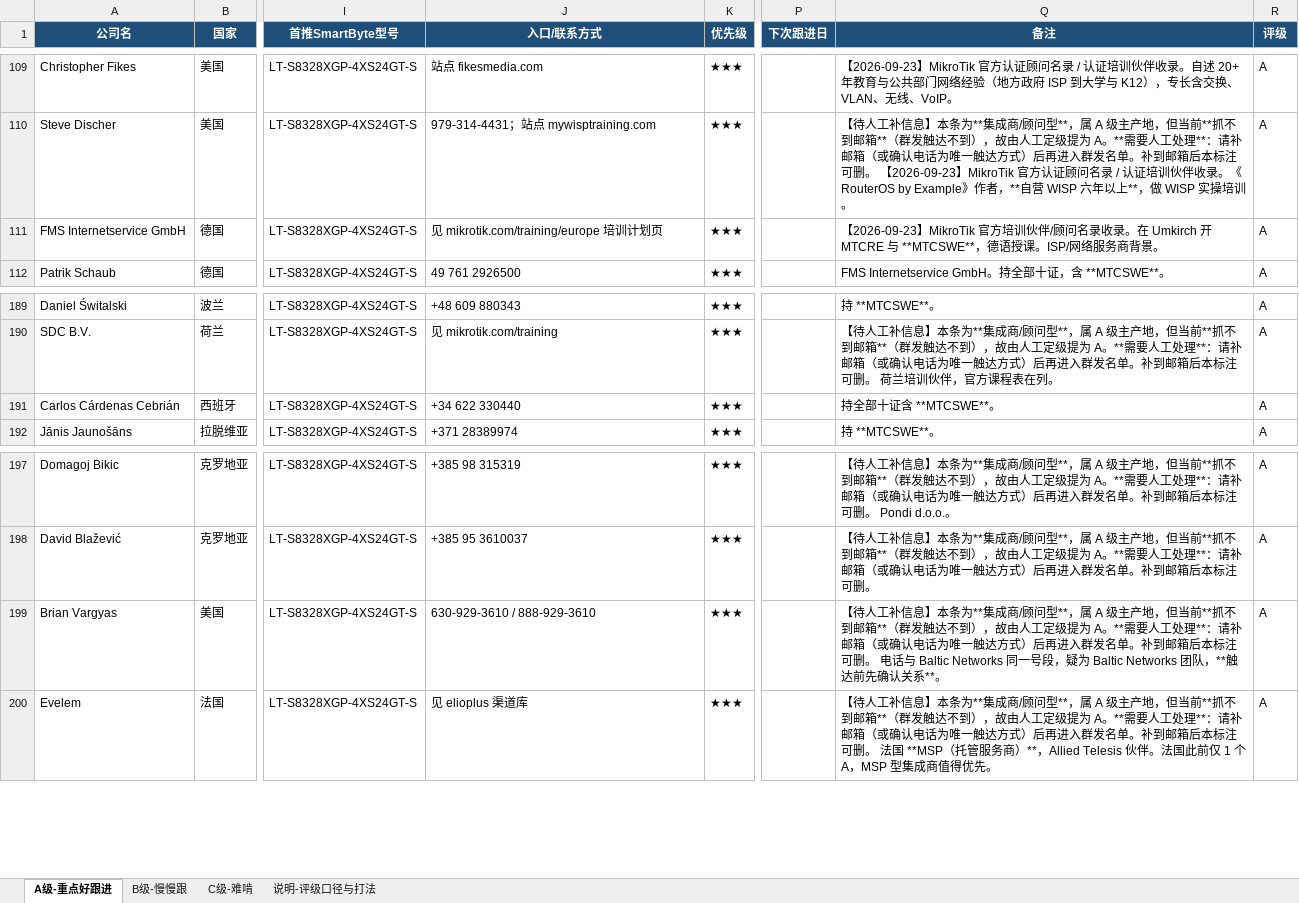
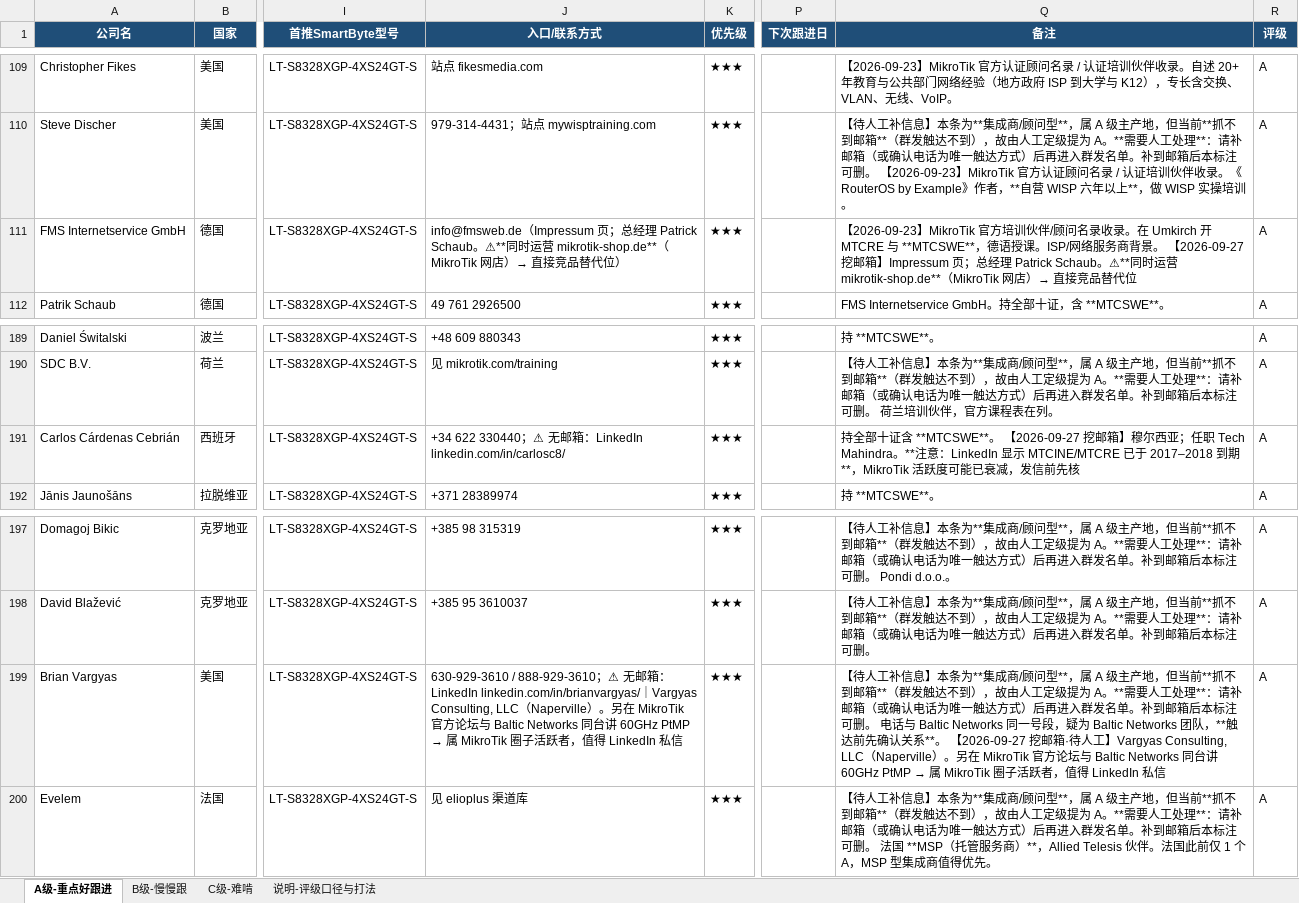
Before and after one commit to SimonSaga-202306/mikrotik-info, an Excel workbook: 客户分级跟进表_2026-09.xlsx, sheet A级-重点好跟进, drawn as a sheet; only a part is shown, gaps mark what is left out; values as stored, in another font and other column widths than the file's, no borders; the diff covers the shown part only; the diff names each change by its address in the sheet, - before the commit and + after, or states it on an @@ line.

```diff
--- a/客户分级跟进表_2026-09.xlsx (sheet A级-重点好跟进)
+++ b/客户分级跟进表_2026-09.xlsx (sheet A级-重点好跟进)
-J111 (入口/联系方式): 见 mikrotik.com/training/europe 培训计划页
+J111 (入口/联系方式): info@fmsweb.de（Impressum 页；总经理 Patrick Schaub。⚠**同时运营 mikrotik-shop.de**（MikroTik 网店）→ 直接竞品替代位）
-Q111 (备注): …商背景。
+Q111 (备注): …商背景。 【2026-09-27 挖邮箱】Impressum 页；总经理 Patrick Schaub。⚠**同时运营 mikrotik-shop.de**（MikroTik 网店）→ 直接竞品替代位
-J191 (入口/联系方式): +34 622 330440
+J191 (入口/联系方式): +34 622 330440；⚠ 无邮箱：LinkedIn linkedin.com/in/carlosc8/
-Q191 (备注): …含 **MTCSWE**。
+Q191 (备注): …含 **MTCSWE**。 【2026-09-27 挖邮箱】穆尔西亚；任职 Tech Mahindra。**注意：LinkedIn 显示 MTCINE/MTCRE 已于 2017–2018 到期**，MikroTik 活跃度可能已衰减，发信前先核
@@ J199 (入口/联系方式): …/ 888-929-3610 → …/ 888-929-3610；⚠ 无邮箱：LinkedIn linkedin.com/in/brianvargyas/｜Vargyas Consulting, LLC（Naperville）。另在 MikroTik 官方论坛与 Baltic Networks 同台讲 60GHz PtMP → 属 MikroTik 圈子活跃者，值得 LinkedIn 私信 @@
@@ Q199 (备注): …关系**。 → …关系**。 【2026-09-27 挖邮箱·待人工】Vargyas Consulting, LLC（Naperville）。另在 MikroTik 官方论坛与 Baltic Networks 同台讲 60GHz PtMP → 属 MikroTik 圈子活跃者，值得 LinkedIn 私信 @@
```
Also changed, not shown: 91 edited cells elsewhere in this sheet, 31 other files.
